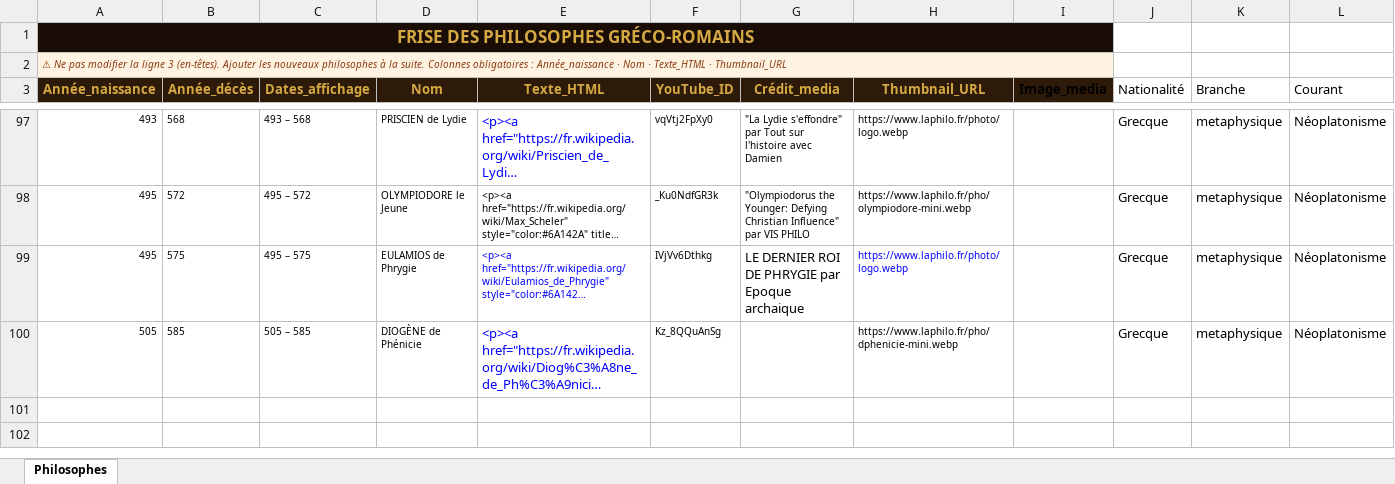
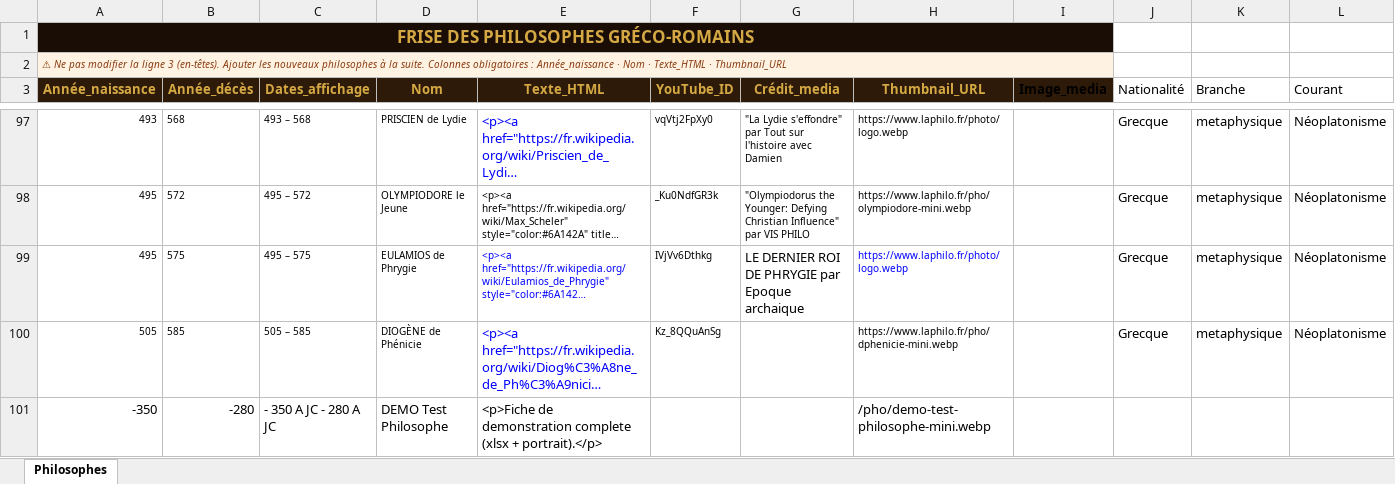
Before and after one commit to lairig/laphilo-astro, an Excel workbook: data/frise-philosophes-greco-romains.xlsx, sheet Philosophes, drawn as a sheet; only a part is shown, gaps mark what is left out; long unchanged cells end in …; values as stored, in another font and other column widths than the file's, no borders; rows hold the shown columns only; the diff names each change by its address in the sheet, - before the commit and + after, or states it on an @@ line.

Commit message:
Demo complete: fiche + portrait

```diff
--- a/data/frise-philosophes-greco-romains.xlsx (sheet Philosophes)
+++ b/data/frise-philosophes-greco-romains.xlsx (sheet Philosophes)
+row 101: -350 | -280 | - 350 A JC - 280 A JC | DEMO Test Philosophe | <p>Fiche de demonstration complete (xlsx + portrait).</p> |  |  | /pho/demo-test-philosophe-mini.webp
```
Also changed, not shown: 2 other files.
